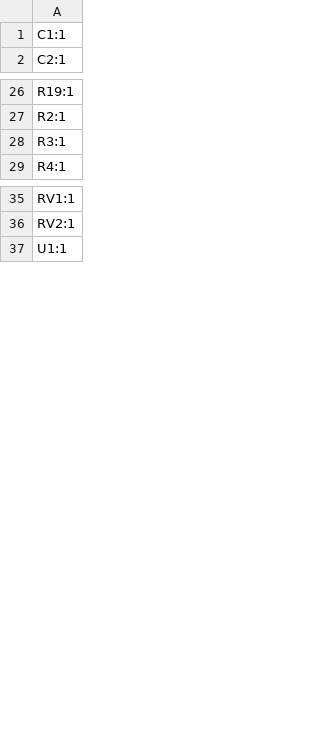
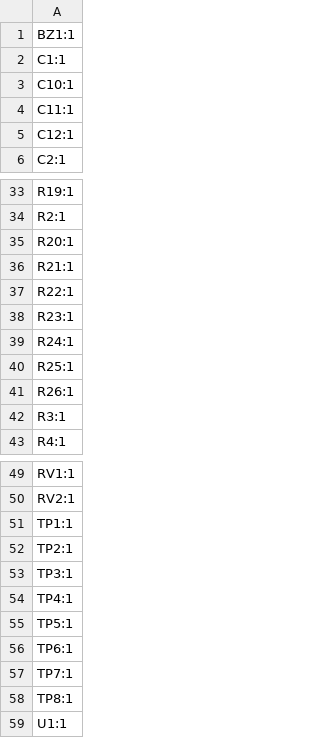
Before and after one commit to fredzo/SarsatJRX, a CSV file: Hardware/SarsatJRX-CMS/production/designators.csv, drawn as a sheet; only a part is shown, gaps mark what is left out; the diff covers the shown part only; the diff names each change by its address in the sheet, - before the commit and + after, or states it on an @@ line.

```diff
--- a/Hardware/SarsatJRX-CMS/production/designators.csv
+++ b/Hardware/SarsatJRX-CMS/production/designators.csv
+row 1: BZ1:1
+row 3: C10:1
+row 4: C11:1
+row 5: C12:1
+row 35: R20:1
+row 36: R21:1
+row 37: R22:1
+row 38: R23:1
+row 39: R24:1
+row 40: R25:1
+row 41: R26:1
+row 51: TP1:1
+row 52: TP2:1
+row 53: TP3:1
+row 54: TP4:1
+row 55: TP5:1
+row 56: TP6:1
+row 57: TP7:1
+row 58: TP8:1
```
Also changed, not shown: 3 added rows elsewhere in this file, Hardware/SarsatJRX-CMS/production/bom.csv, Hardware/SarsatJRX-CMS/production/positions.csv, 5 other files.
